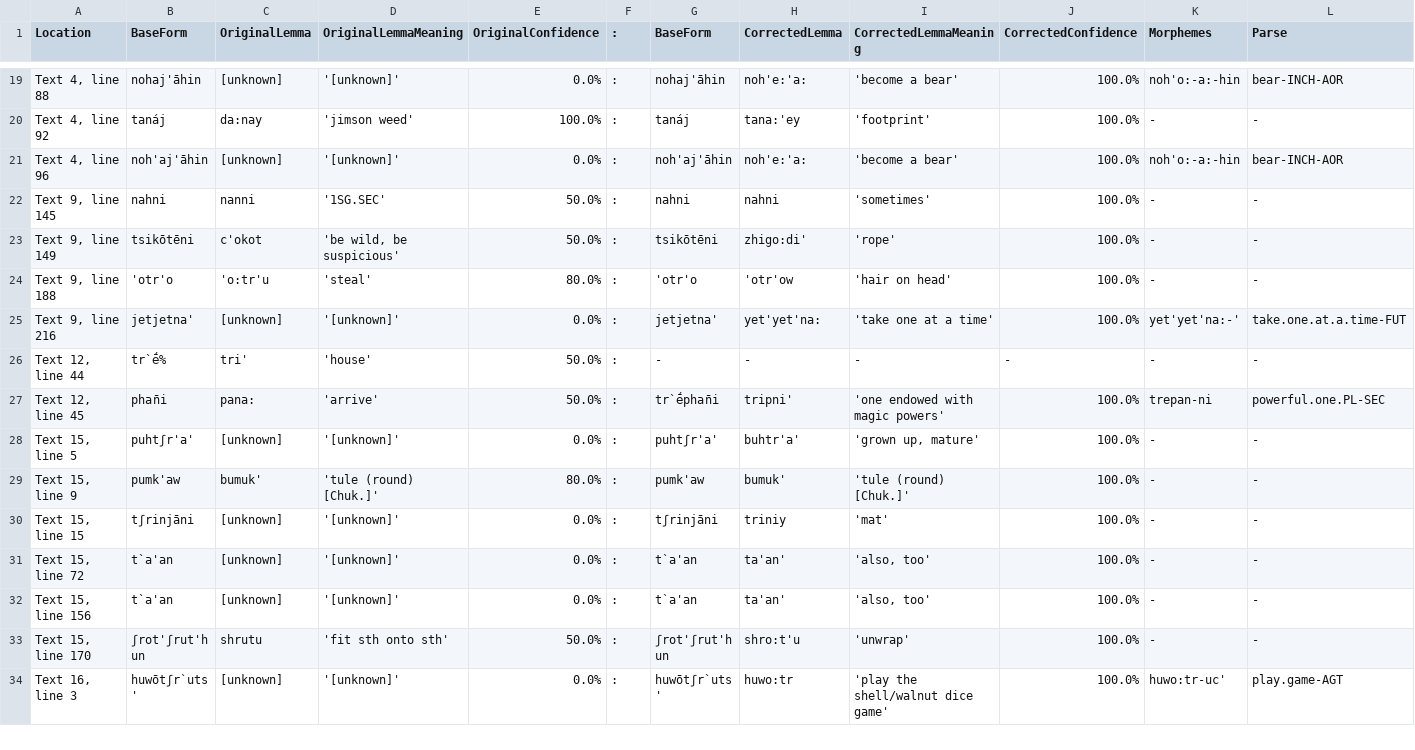
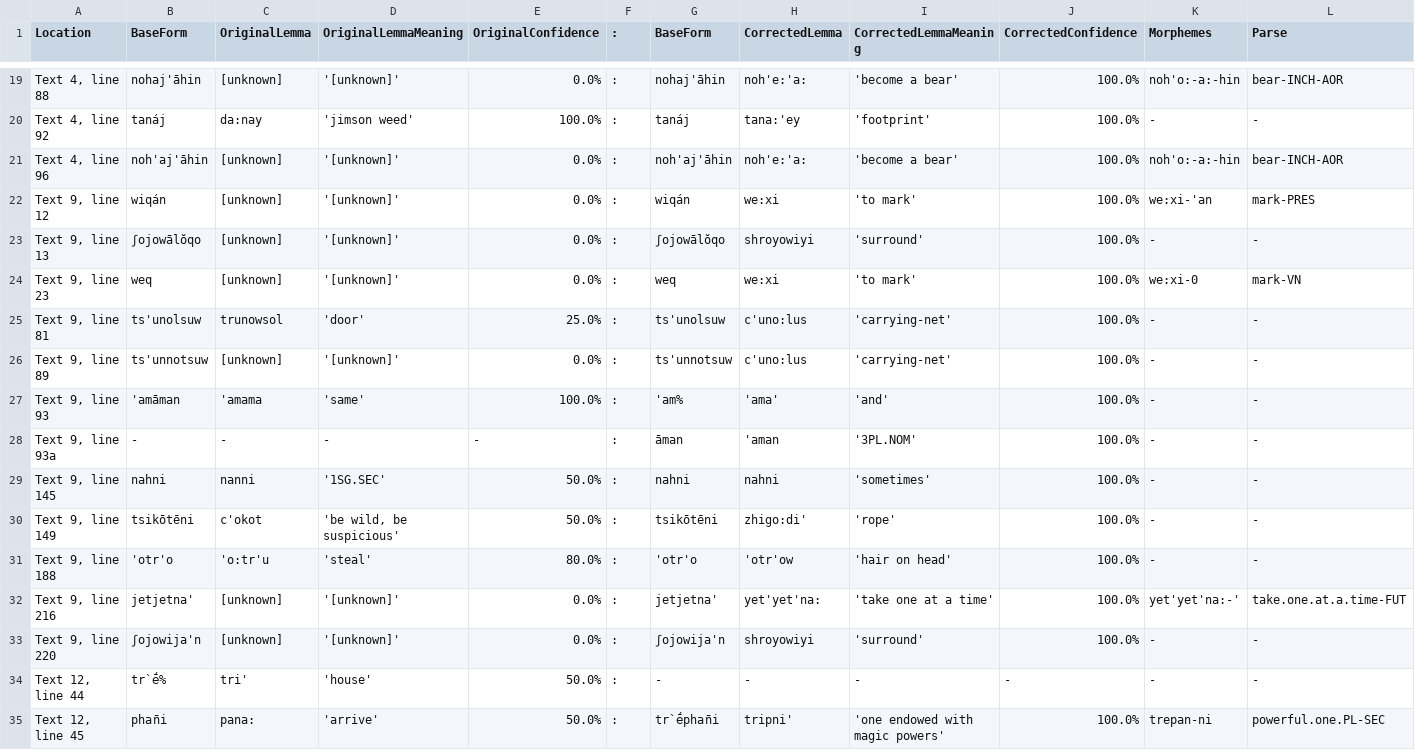
Before and after one commit to nathanmwhite/yowlumne_wield, a TSV file: processed_data/corrections.tsv, drawn as a sheet; only a part is shown, gaps mark what is left out; the shorter side is filled out with more unchanged rows; rows hold the shown columns only; the diff names each change by its address in the sheet, - before the commit and + after, or states it on an @@ line.

Commit message:
Update corrections.tsv

```diff
--- a/processed_data/corrections.tsv
+++ b/processed_data/corrections.tsv
+row 22: Text 9, line 12 | wiqán | [unknown] | '[unknown]' | 0.0% | : | wiqán | we:xi | 'to mark' | 100.0% | we:xi-'an | mark-PRES
+row 23: Text 9, line 13 | ʃojowālŏqo | [unknown] | '[unknown]' | 0.0% | : | ʃojowālŏqo | shroyowiyi | 'surround' | 100.0% | - | -
+row 24: Text 9, line 23 | weq | [unknown] | '[unknown]' | 0.0% | : | weq | we:xi | 'to mark' | 100.0% | we:xi-0 | mark-VN
+row 25: Text 9, line 81 | ts'unolsuw | trunowsol | 'door' | 25.0% | : | ts'unolsuw | c'uno:lus | 'carrying-net' | 100.0% | - | -
+row 26: Text 9, line 89 | ts'unnotsuw | [unknown] | '[unknown]' | 0.0% | : | ts'unnotsuw | c'uno:lus | 'carrying-net' | 100.0% | - | -
+row 27: Text 9, line 93 | 'amāman | 'amama | 'same' | 100.0% | : | 'am% | 'ama' | 'and' | 100.0% | - | -
+row 28: Text 9, line 93a | - | - | - | - | : | āman | 'aman | '3PL.NOM' | 100.0% | - | -
+row 33: Text 9, line 220 | ʃojowija'n | [unknown] | '[unknown]' | 0.0% | : | ʃojowija'n | shroyowiyi | 'surround' | 100.0% | - | -
```
